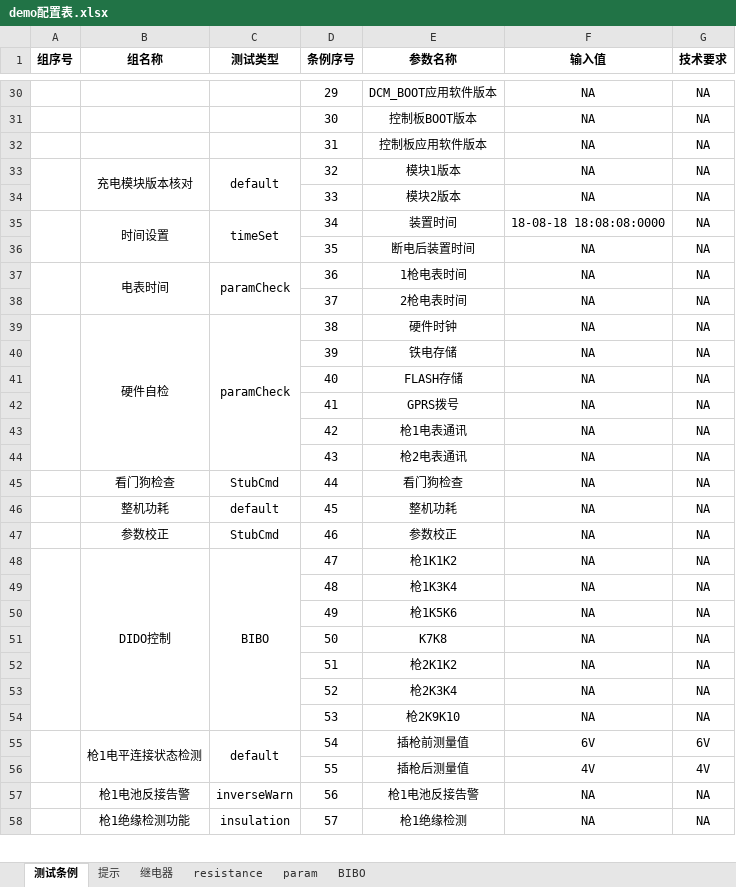
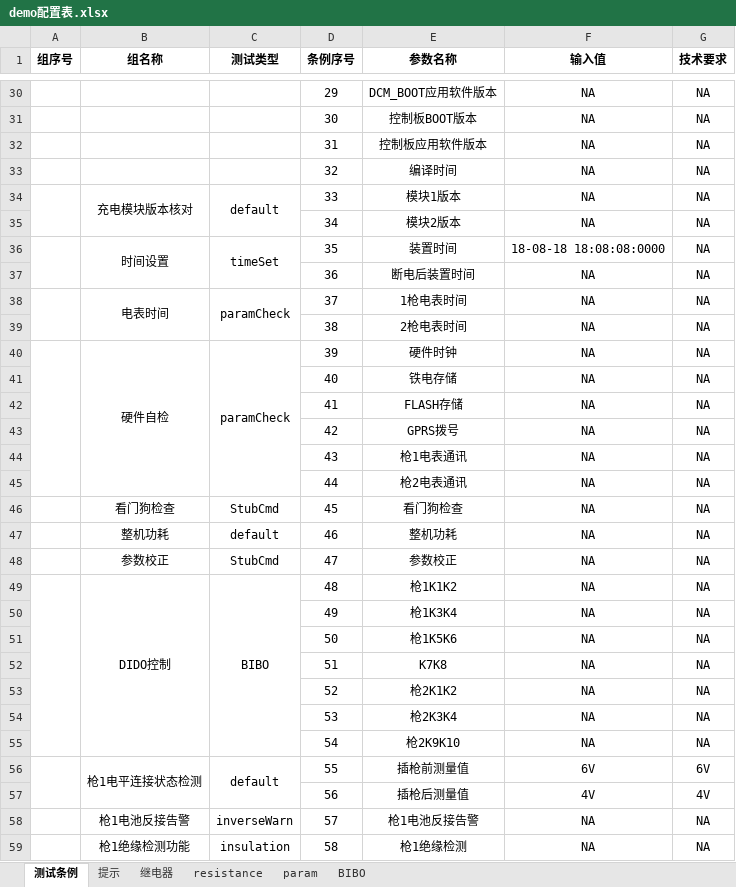
Before and after one commit to newdoublefish/mcmctestsys, an Excel workbook: config/project/整机测试/demo配置表.xlsx, sheet 测试条例, drawn as a sheet; only a part is shown, gaps mark what is left out; values as stored, in another font and other column widths than the file's, no borders; removed rows and columns are numbered as before the commit, all else as after; the diff covers the shown part only; the diff names each change by its address in the sheet, - before the commit and + after, or states it on an @@ line.

```diff
--- a/config/project/整机测试/demo配置表.xlsx (sheet 测试条例)
+++ b/config/project/整机测试/demo配置表.xlsx (sheet 测试条例)
+row 33:  |  |  | 32 | 编译时间 | NA | NA
-D34 (条例序号): 32
+D34 (条例序号): 33
-D35 (条例序号): 33
+D35 (条例序号): 34
-D36 (条例序号): 34
+D36 (条例序号): 35
-D37 (条例序号): 35
+D37 (条例序号): 36
-D38 (条例序号): 36
+D38 (条例序号): 37
-D39 (条例序号): 37
+D39 (条例序号): 38
-D40 (条例序号): 38
+D40 (条例序号): 39
-D41 (条例序号): 39
+D41 (条例序号): 40
-D42 (条例序号): 40
+D42 (条例序号): 41
-D43 (条例序号): 41
+D43 (条例序号): 42
-D44 (条例序号): 42
+D44 (条例序号): 43
-D45 (条例序号): 43
+D45 (条例序号): 44
-D46 (条例序号): 44
+D46 (条例序号): 45
-D47 (条例序号): 45
+D47 (条例序号): 46
-D48 (条例序号): 46
+D48 (条例序号): 47
-D49 (条例序号): 47
+D49 (条例序号): 48
-row 49:  |  |  | 48 | 枪1K3K4 | NA | NA
-E50 (参数名称): 枪1K5K6
+E50 (参数名称): 枪1K3K4
-E51 (参数名称): K7K8
+E51 (参数名称): 枪1K5K6
-E52 (参数名称): 枪2K1K2
+E52 (参数名称): K7K8
-E53 (参数名称): 枪2K3K4
+E53 (参数名称): 枪2K1K2
-E54 (参数名称): 枪2K9K10
+E54 (参数名称): 枪2K3K4
+row 55:  |  |  | 54 | 枪2K9K10 | NA | NA
-D56 (条例序号): 54
+D56 (条例序号): 55
-D57 (条例序号): 55
+D57 (条例序号): 56
-D58 (条例序号): 56
+D58 (条例序号): 57
-D59 (条例序号): 57
+D59 (条例序号): 58
```
Also changed, not shown: 1 added row, 1 removed row and 32 edited cells elsewhere in this sheet, sheet param, 2 other files.
